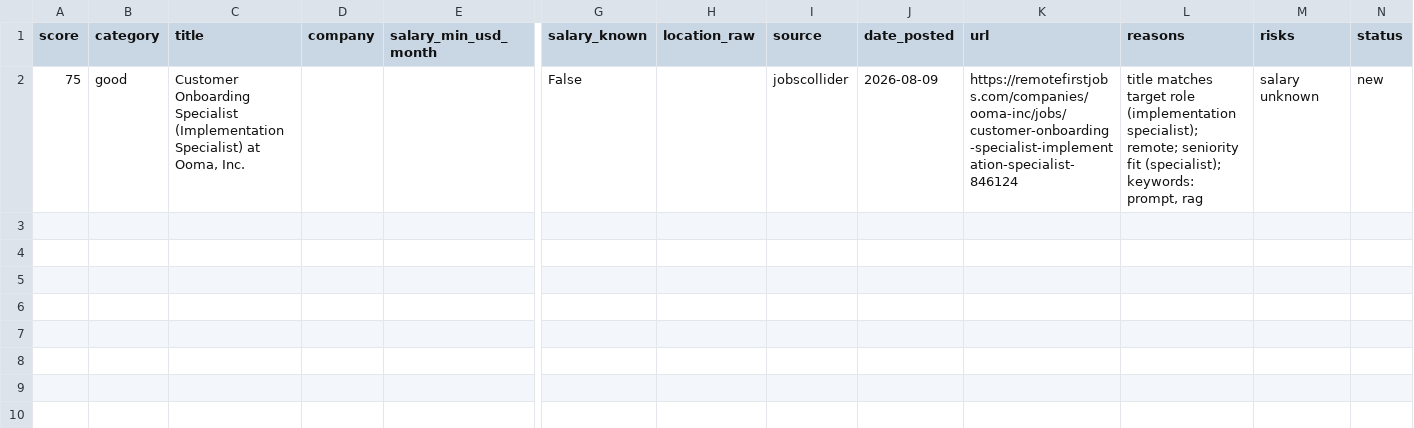
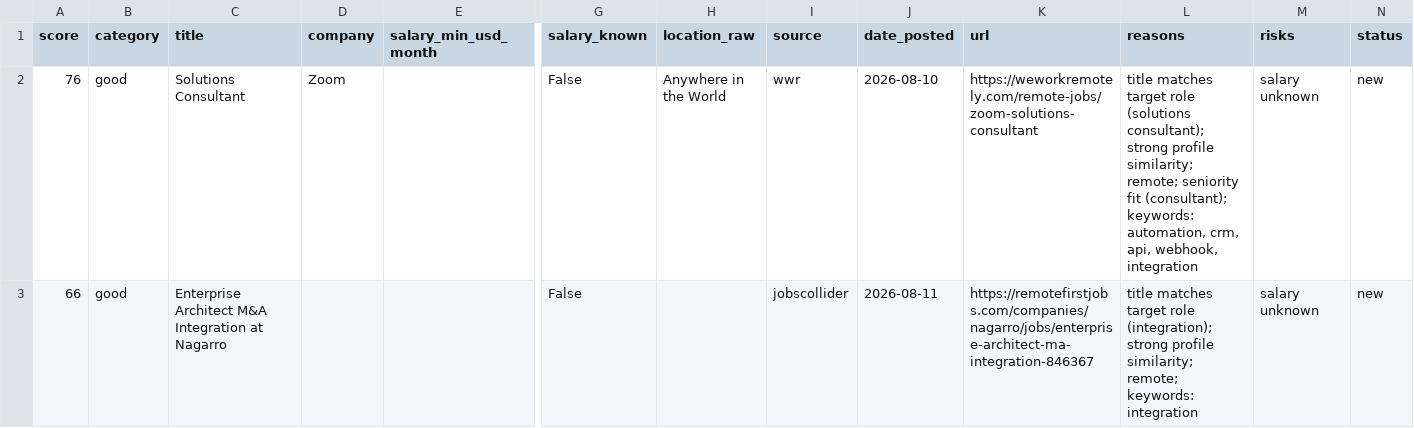
Before and after one commit to stardogsky/JOB_RADAR, a CSV file: data/digest_latest.csv, drawn as a sheet; only a part is shown, gaps mark what is left out; addresses are those after the commit; rows hold the shown columns only; the diff names each change by its address in the sheet, - before the commit and + after, or states it on an @@ line.

```diff
--- a/data/digest_latest.csv
+++ b/data/digest_latest.csv
+row 2: 76 | good | Solutions Consultant | Zoom |  | False | Anywhere in the World | wwr | 2026-08-10 | https://weworkremotely.com/remote-jobs/zoom-solutions-consultant | title matches target role (solutions consultant); strong profile similarity; remote; seniority fit (consultant); keywords: automation, crm, api, webhook, integration | salary unknown | new
-A3 (score): 75
+A3 (score): 66
-C3 (title): Customer Onboarding Specialist (Implementation Specialist) at Ooma, Inc.
+C3 (title): Enterprise Architect M&A Integration at Nagarro
-J3 (date_posted): 2026-08-09
+J3 (date_posted): 2026-08-11
-K3 (url): https://remotefirstjobs.com/companies/ooma-inc/jobs/customer-onboarding-specialist-implementation-specialist-846124
+K3 (url): https://remotefirstjobs.com/companies/nagarro/jobs/enterprise-architect-ma-integration-846367
-L3 (reasons): …target role (implementation specialist); remote; seniority fit (specialist); keywords: prompt, rag
+L3 (reasons): …target role (integration); strong profile similarity; remote; keywords: integration
```
Also changed, not shown: 1 other file.
